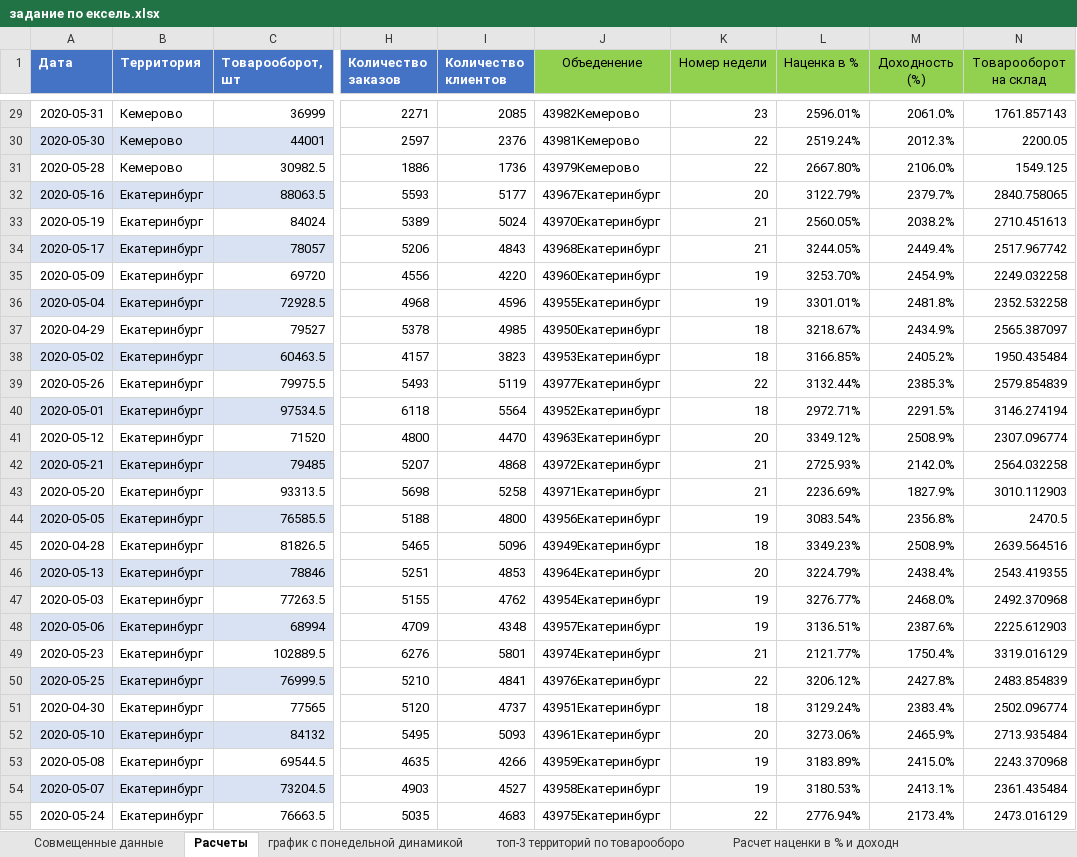
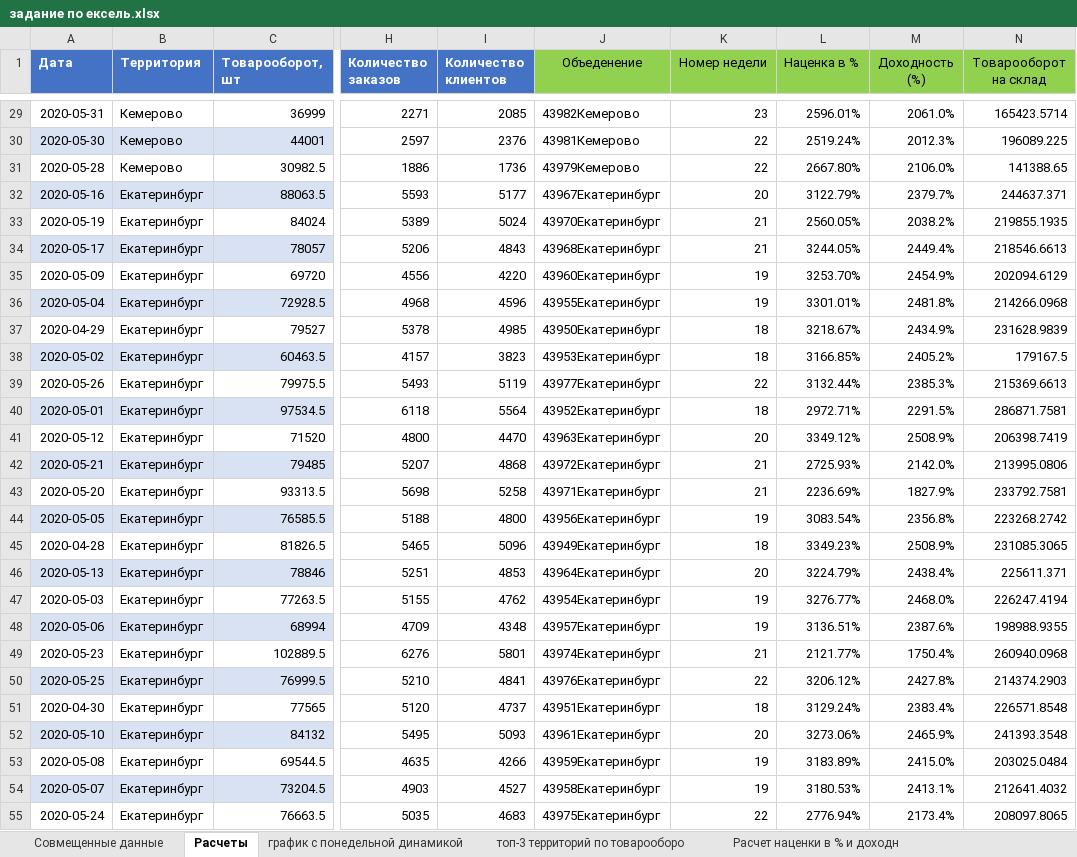
Before and after one commit to talgat1978/finish-excel, an Excel workbook: задание по ексель.xlsx, sheet Расчеты, drawn as a sheet; only a part is shown, gaps mark what is left out; values as stored, in another font and other column widths than the file's, no borders; the diff covers the shown part only; the diff names each change by its address in the sheet, - before the commit and + after, or states it on an @@ line.

```diff
--- a/задание по ексель.xlsx (sheet Расчеты)
+++ b/задание по ексель.xlsx (sheet Расчеты)
-N29 (Товарооборот на склад): 1761.857143
+N29 (Товарооборот на склад): 165423.5714
-N30 (Товарооборот на склад): 2200.05
+N30 (Товарооборот на склад): 196089.225
-N31 (Товарооборот на склад): 1549.125
+N31 (Товарооборот на склад): 141388.65
-N32 (Товарооборот на склад): 2840.758065
+N32 (Товарооборот на склад): 244637.371
-N33 (Товарооборот на склад): 2710.451613
+N33 (Товарооборот на склад): 219855.1935
-N34 (Товарооборот на склад): 2517.967742
+N34 (Товарооборот на склад): 218546.6613
-N35 (Товарооборот на склад): 2249.032258
+N35 (Товарооборот на склад): 202094.6129
-N36 (Товарооборот на склад): 2352.532258
+N36 (Товарооборот на склад): 214266.0968
-N37 (Товарооборот на склад): 2565.387097
+N37 (Товарооборот на склад): 231628.9839
-N38 (Товарооборот на склад): 1950.435484
+N38 (Товарооборот на склад): 179167.5
-N39 (Товарооборот на склад): 2579.854839
+N39 (Товарооборот на склад): 215369.6613
-N40 (Товарооборот на склад): 3146.274194
+N40 (Товарооборот на склад): 286871.7581
-N41 (Товарооборот на склад): 2307.096774
+N41 (Товарооборот на склад): 206398.7419
-N42 (Товарооборот на склад): 2564.032258
+N42 (Товарооборот на склад): 213995.0806
-N43 (Товарооборот на склад): 3010.112903
+N43 (Товарооборот на склад): 233792.7581
-N44 (Товарооборот на склад): 2470.5
+N44 (Товарооборот на склад): 223268.2742
-N45 (Товарооборот на склад): 2639.564516
+N45 (Товарооборот на склад): 231085.3065
-N46 (Товарооборот на склад): 2543.419355
+N46 (Товарооборот на склад): 225611.371
-N47 (Товарооборот на склад): 2492.370968
+N47 (Товарооборот на склад): 226247.4194
-N48 (Товарооборот на склад): 2225.612903
+N48 (Товарооборот на склад): 198988.9355
-N49 (Товарооборот на склад): 3319.016129
+N49 (Товарооборот на склад): 260940.0968
-N50 (Товарооборот на склад): 2483.854839
+N50 (Товарооборот на склад): 214374.2903
-N51 (Товарооборот на склад): 2502.096774
+N51 (Товарооборот на склад): 226571.8548
-N52 (Товарооборот на склад): 2713.935484
+N52 (Товарооборот на склад): 241393.3548
-N53 (Товарооборот на склад): 2243.370968
+N53 (Товарооборот на склад): 203025.0484
-N54 (Товарооборот на склад): 2361.435484
+N54 (Товарооборот на склад): 212641.4032
-N55 (Товарооборот на склад): 2473.016129
+N55 (Товарооборот на склад): 208097.8065
```
Also changed, not shown: 477 edited cells elsewhere in this sheet, sheet топ-3 территорий по товарооборо.
